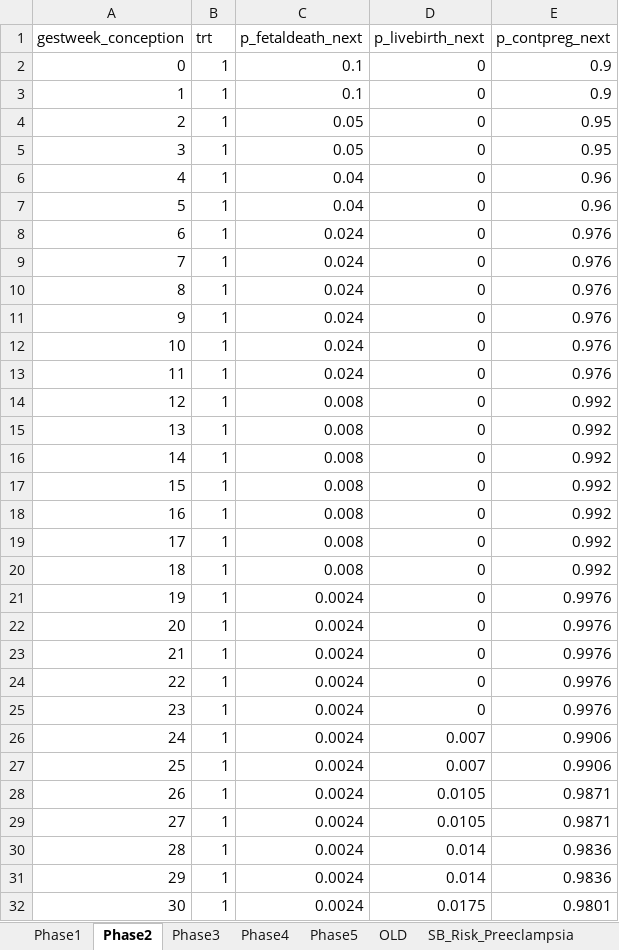
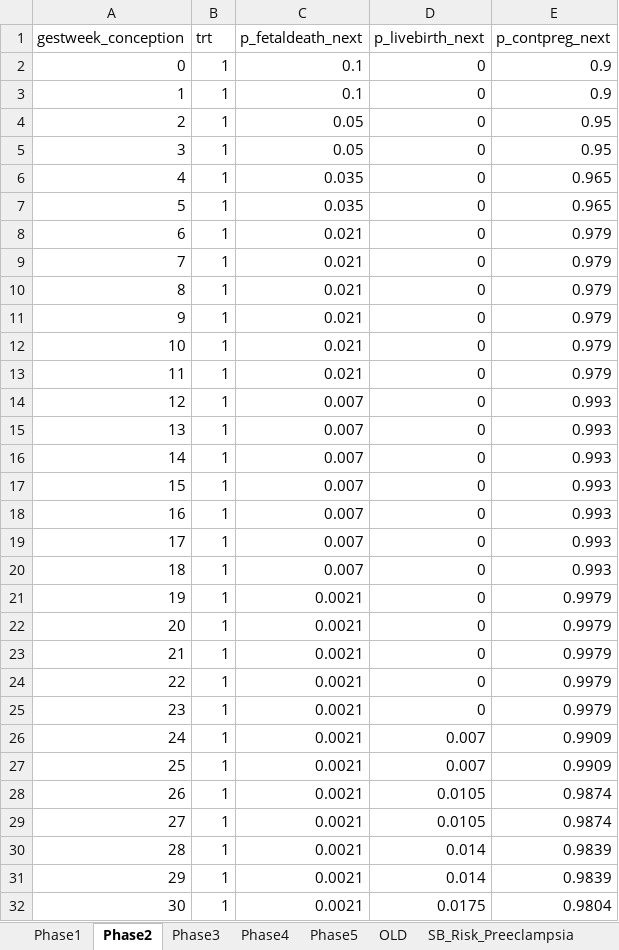
Before and after one commit to chasedlatour/Multiple_outcomes_pregnancy, an Excel workbook: Scenario 1_test.xlsx, sheet Phase2, drawn as a sheet; only a part is shown; values as stored, in another font and other column widths than the file's, no borders; the diff covers the shown part only; the diff names each change by its address in the sheet, - before the commit and + after, or states it on an @@ line.

Commit message:
Updated probabilities

```diff
--- a/Scenario 1_test.xlsx (sheet Phase2)
+++ b/Scenario 1_test.xlsx (sheet Phase2)
-C6:C7 (p_fetaldeath_next): 0.04
+C6:C7 (p_fetaldeath_next): 0.035
-E6:E7 (p_contpreg_next): 0.96
+E6:E7 (p_contpreg_next): 0.965
-C8:C13 (p_fetaldeath_next): 0.024
+C8:C13 (p_fetaldeath_next): 0.021
-E8:E13 (p_contpreg_next): 0.976
+E8:E13 (p_contpreg_next): 0.979
-C14:C20 (p_fetaldeath_next): 0.008
+C14:C20 (p_fetaldeath_next): 0.007
-E14:E20 (p_contpreg_next): 0.992
+E14:E20 (p_contpreg_next): 0.993
-C21:C32 (p_fetaldeath_next): 0.0024
+C21:C32 (p_fetaldeath_next): 0.0021
-E21:E25 (p_contpreg_next): 0.9976
+E21:E25 (p_contpreg_next): 0.9979
-E26:E27 (p_contpreg_next): 0.9906
+E26:E27 (p_contpreg_next): 0.9909
-E28:E29 (p_contpreg_next): 0.9871
+E28:E29 (p_contpreg_next): 0.9874
-E30:E31 (p_contpreg_next): 0.9836
+E30:E31 (p_contpreg_next): 0.9839
-E32 (p_contpreg_next): 0.9801
+E32 (p_contpreg_next): 0.9804
```
Also changed, not shown: 20 edited cells elsewhere in this sheet.
